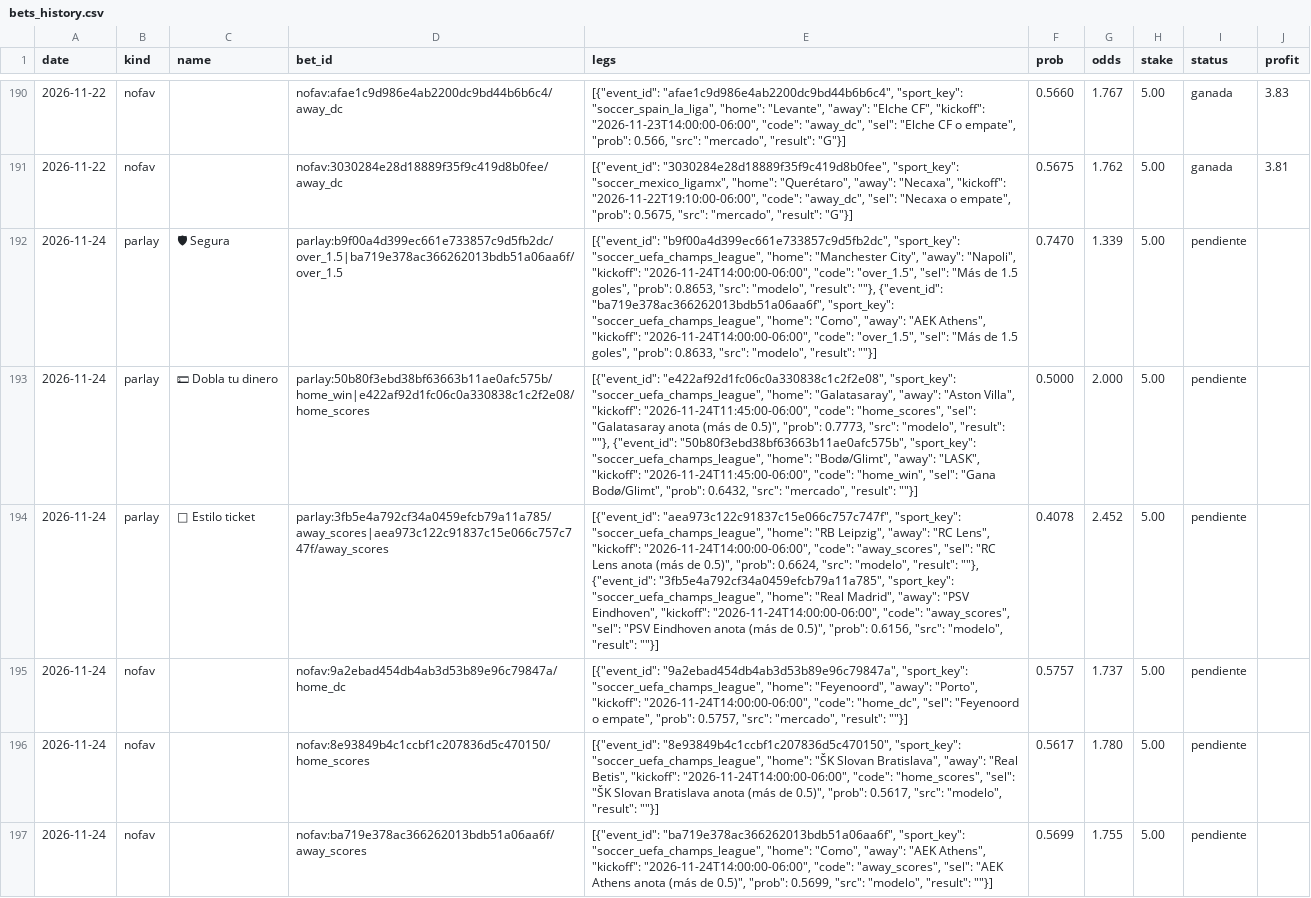
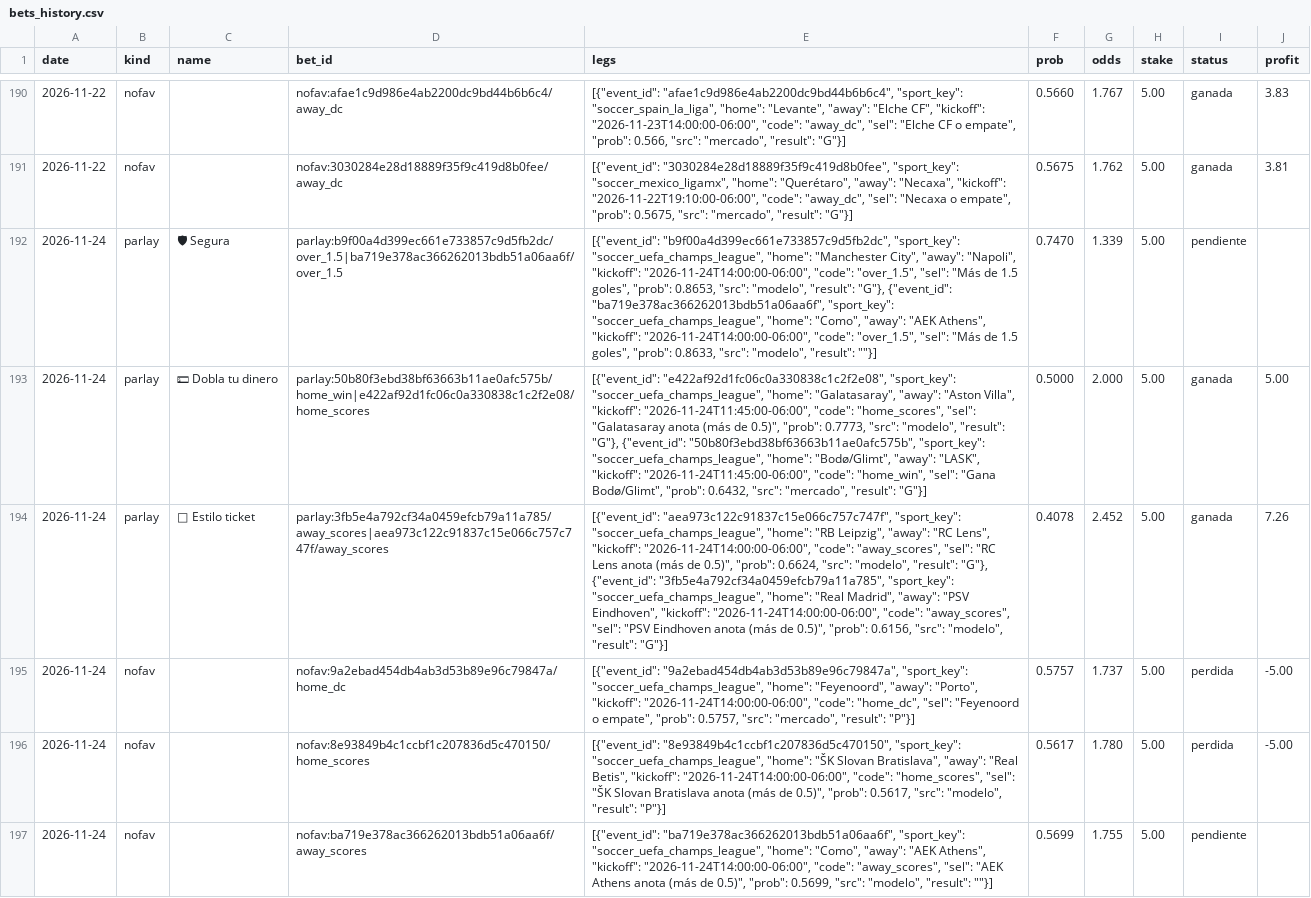
Before and after one commit to Ryojik-ser/value-betting, a CSV file: data/bets_history.csv, drawn as a sheet; only a part is shown, gaps mark what is left out; the diff covers the shown part only; the diff names each change by its address in the sheet, - before the commit and + after, or states it on an @@ line.

```diff
--- a/data/bets_history.csv
+++ b/data/bets_history.csv
-E192 (legs): …"modelo", "result": ""}, {"event_id": "ba719e378ac366262013bdb51a06aa6f",…
+E192 (legs): …"modelo", "result": "G"}, {"event_id": "ba719e378ac366262013bdb51a06aa6f",…
-E193 (legs): …"modelo", "result": ""}, {"event_id": "50b80f3ebd38bf63663b11ae0afc575b", "sport_key": "soccer_uefa_champs_league", "home": "Bodø/Glimt", "away": "LASK", "kickoff": "2026-11-24T11:45:00-06:00", "code": "home_win", "sel": "Gana Bodø/Glimt", "prob": 0.6432, "src": "mercado", "result": ""}]
+E193 (legs): …"modelo", "result": "G"}, {"event_id": "50b80f3ebd38bf63663b11ae0afc575b", "sport_key": "soccer_uefa_champs_league", "home": "Bodø/Glimt", "away": "LASK", "kickoff": "2026-11-24T11:45:00-06:00", "code": "home_win", "sel": "Gana Bodø/Glimt", "prob": 0.6432, "src": "mercado", "result": "G"}]
-I193:I194 (status): pendiente
+I193:I194 (status): ganada
-J193 (profit): (empty)
+J193 (profit): 5.00
-E194 (legs): …"modelo", "result": ""}, {"event_id": "3fb5e4a792cf34a0459efcb79a11a785", "sport_key": "soccer_uefa_champs_league", "home": "Real Madrid", "away": "PSV Eindhoven", "kickoff": "2026-11-24T14:00:00-06:00", "code": "away_scores", "sel": "PSV Eindhoven anota (más de 0.5)", "prob": 0.6156, "src": "modelo", "result": ""}]
+E194 (legs): …"modelo", "result": "G"}, {"event_id": "3fb5e4a792cf34a0459efcb79a11a785", "sport_key": "soccer_uefa_champs_league", "home": "Real Madrid", "away": "PSV Eindhoven", "kickoff": "2026-11-24T14:00:00-06:00", "code": "away_scores", "sel": "PSV Eindhoven anota (más de 0.5)", "prob": 0.6156, "src": "modelo", "result": "G"}]
-J194 (profit): (empty)
+J194 (profit): 7.26
-E195 (legs): …"mercado", "result": ""}]
+E195 (legs): …"mercado", "result": "P"}]
-I195:I196 (status): pendiente
+I195:I196 (status): perdida
-J195:J196 (profit): (empty)
+J195:J196 (profit): -5.00
-E196 (legs): …"modelo", "result": ""}]
+E196 (legs): …"modelo", "result": "P"}]
```
Also changed, not shown: 15 edited cells elsewhere in this file, data/picks_history.csv.
